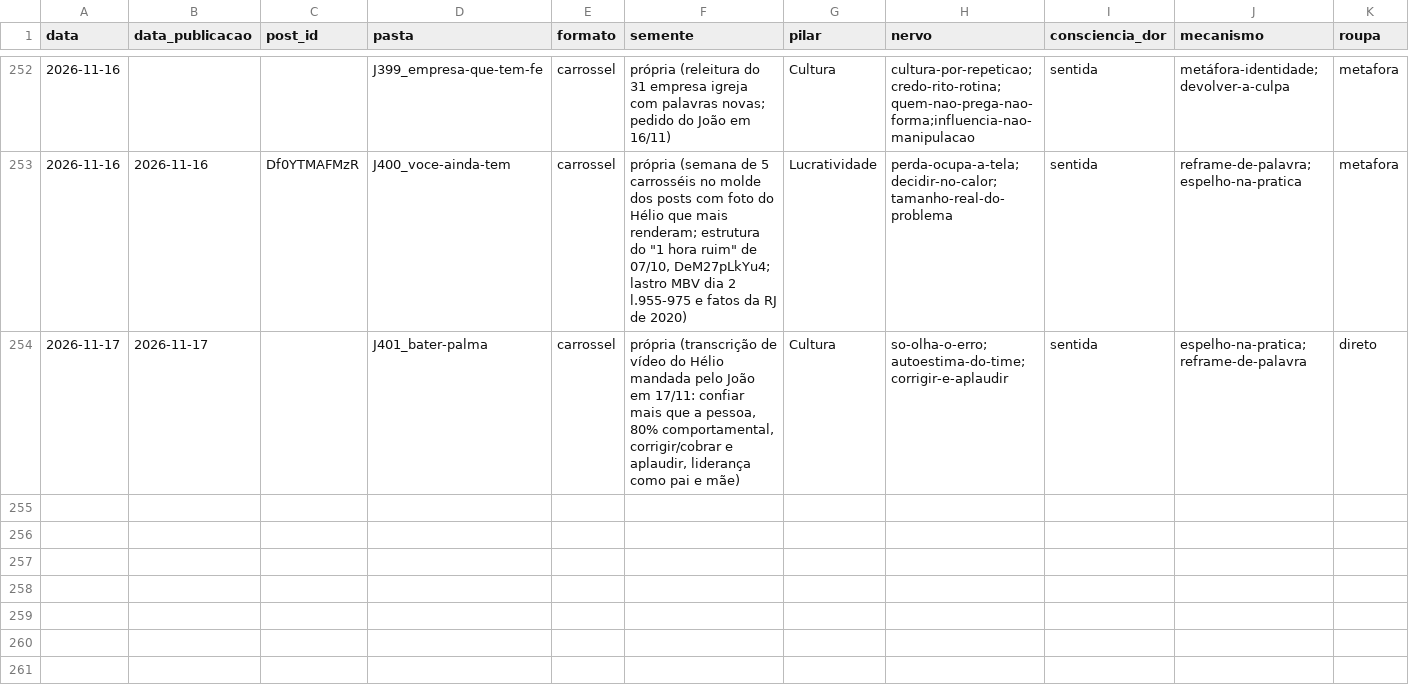
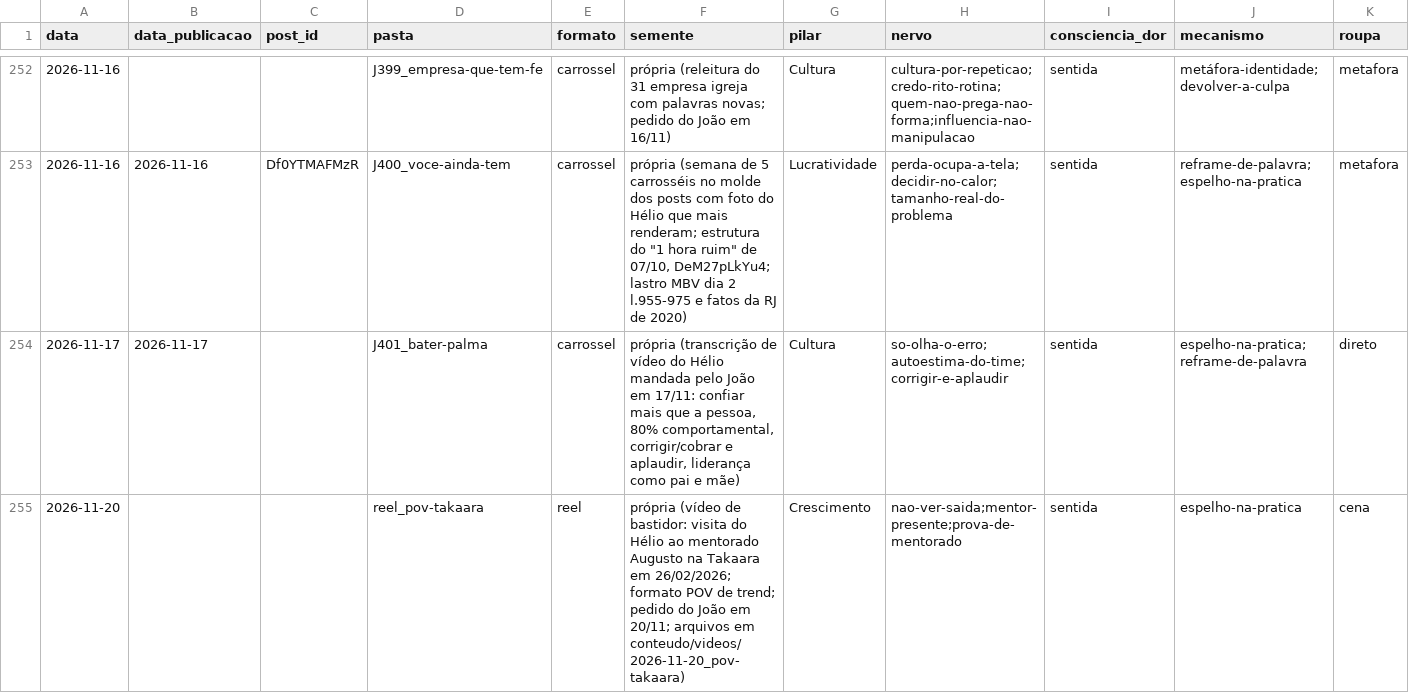
Before and after one commit to treinamentos-tatsuo/conteudo-helio-joao, a CSV file: conteudo/analise/registro-posts.csv, drawn as a sheet; only a part is shown, gaps mark what is left out; rows hold the shown columns only; the diff names each change by its address in the sheet, - before the commit and + after, or states it on an @@ line.

```diff
--- a/conteudo/analise/registro-posts.csv
+++ b/conteudo/analise/registro-posts.csv
+row 255: 2026-11-20 |  |  | reel_pov-takaara | reel | própria (vídeo de bastidor: visita do Hélio ao mentorado Augusto na Takaara em 26/02/2026; formato POV de trend; pedido do João em 20/11; arquivos em conteudo/videos/2026-11-20_pov-takaara) | Crescimento | nao-ver-saida;mentor-presente;prova-de-mentorado | sentida | espelho-na-pratica | cena
```
Also changed, not shown: 3 other files.
